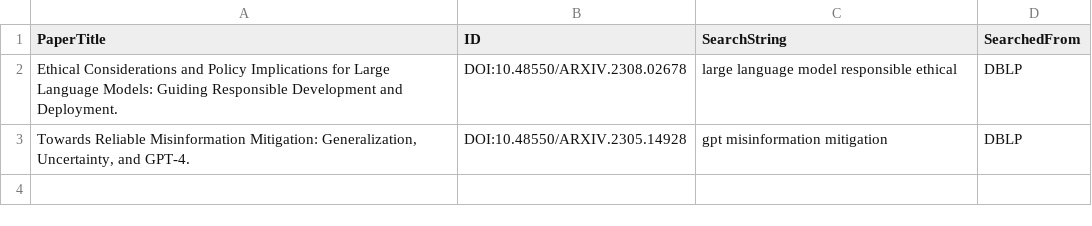
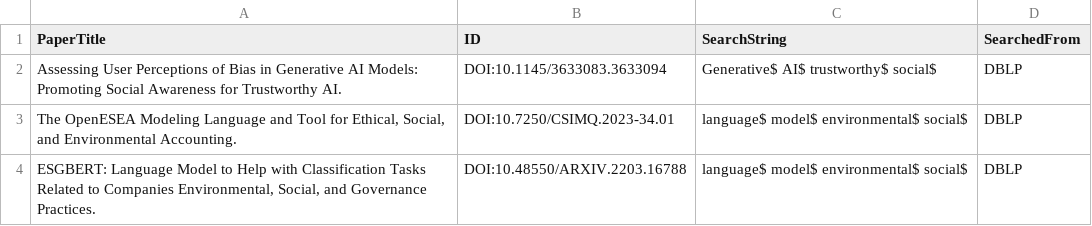
Before and after one commit to CORE-Research-Lab/automated-review-companion, a CSV file: data/cleaned/search-results-dblp-cleaned.csv, drawn as a sheet.

Commit message:
fix search, add search keywords, add web of science search, merge all into one master dataframe

```diff
--- a/data/cleaned/search-results-dblp-cleaned.csv
+++ b/data/cleaned/search-results-dblp-cleaned.csv
@@ -1,3 +1,4 @@
 PaperTitle,ID,SearchString,SearchedFrom
-Ethical Considerations and Policy Implications for Large Language Models: Guiding Responsible Development and Deployment.,DOI:10.48550/ARXIV.2308.02678,large language model responsible ethical,DBLP
-"Towards Reliable Misinformation Mitigation: Generalization, Uncertainty, and GPT-4.",DOI:10.48550/ARXIV.2305.14928,gpt misinformation mitigation,DBLP
+Assessing User Perceptions of Bias in Generative AI Models: Promoting Social Awareness for Trustworthy AI.,DOI:10.1145/3633083.3633094,Generative$ AI$ trustworthy$ social$,DBLP
+"The OpenESEA Modeling Language and Tool for Ethical, Social, and Environmental Accounting.",DOI:10.7250/CSIMQ.2023-34.01,language$ model$ environmental$ social$,DBLP
+"ESGBERT: Language Model to Help with Classification Tasks Related to Companies Environmental, Social, and Governance Practices.",DOI:10.48550/ARXIV.2203.16788,language$ model$ environmental$ social$,DBLP
```
Also changed, not shown: data/raw/search-results-dblp.csv, 11 other files.
